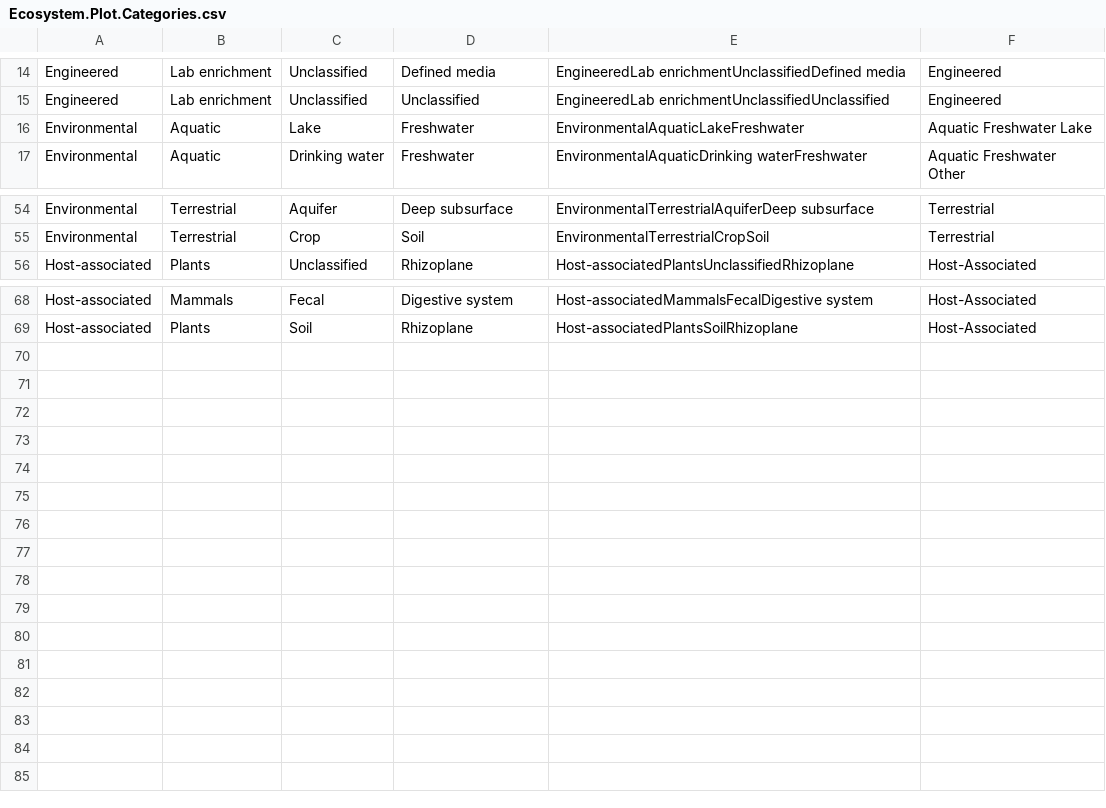
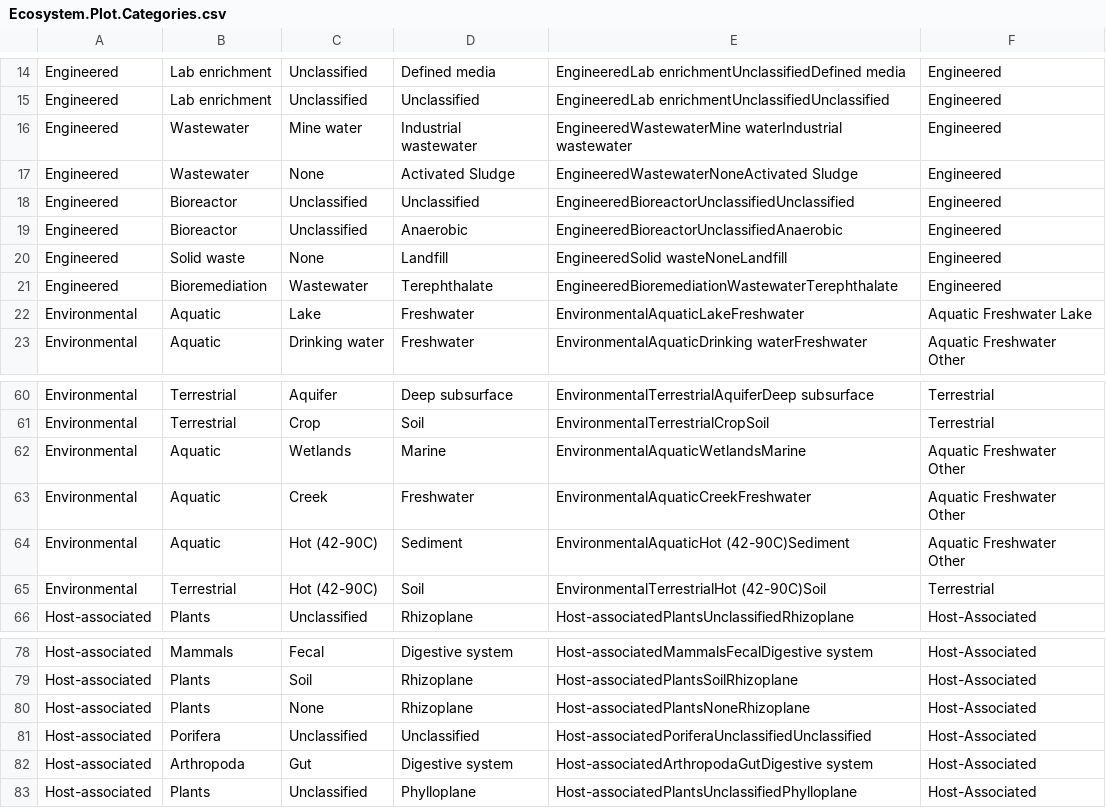
Before and after one commit to patriciatran/LakeTanganyika, a CSV file: Figure4-Candidate-Phyla-Map/Ecosystem.Plot.Categories.csv, drawn as a sheet; only a part is shown, gaps mark what is left out; the diff names each change by its address in the sheet, - before the commit and + after, or states it on an @@ line.

```diff
--- a/Figure4-Candidate-Phyla-Map/Ecosystem.Plot.Categories.csv
+++ b/Figure4-Candidate-Phyla-Map/Ecosystem.Plot.Categories.csv
+row 16: Engineered | Wastewater | Mine water | Industrial wastewater | EngineeredWastewaterMine waterIndustrial wastewater | Engineered
+row 17: Engineered | Wastewater | None | Activated Sludge | EngineeredWastewaterNoneActivated Sludge | Engineered
+row 18: Engineered | Bioreactor | Unclassified | Unclassified | EngineeredBioreactorUnclassifiedUnclassified | Engineered
+row 19: Engineered | Bioreactor | Unclassified | Anaerobic | EngineeredBioreactorUnclassifiedAnaerobic | Engineered
+row 20: Engineered | Solid waste | None | Landfill | EngineeredSolid wasteNoneLandfill | Engineered
+row 21: Engineered | Bioremediation | Wastewater | Terephthalate | EngineeredBioremediationWastewaterTerephthalate | Engineered
+row 62: Environmental | Aquatic | Wetlands | Marine | EnvironmentalAquaticWetlandsMarine | Aquatic Freshwater Other
+row 63: Environmental | Aquatic | Creek | Freshwater | EnvironmentalAquaticCreekFreshwater | Aquatic Freshwater Other
+row 64: Environmental | Aquatic | Hot (42-90C) | Sediment | EnvironmentalAquaticHot (42-90C)Sediment | Aquatic Freshwater Other
+row 65: Environmental | Terrestrial | Hot (42-90C) | Soil | EnvironmentalTerrestrialHot (42-90C)Soil | Terrestrial
+row 80: Host-associated | Plants | None | Rhizoplane | Host-associatedPlantsNoneRhizoplane | Host-Associated
+row 81: Host-associated | Porifera | Unclassified | Unclassified | Host-associatedPoriferaUnclassifiedUnclassified | Host-Associated
+row 82: Host-associated | Arthropoda | Gut | Digestive system | Host-associatedArthropodaGutDigestive system | Host-Associated
+row 83: Host-associated | Plants | Unclassified | Phylloplane | Host-associatedPlantsUnclassifiedPhylloplane | Host-Associated
```
Also changed, not shown: 8 other files.
